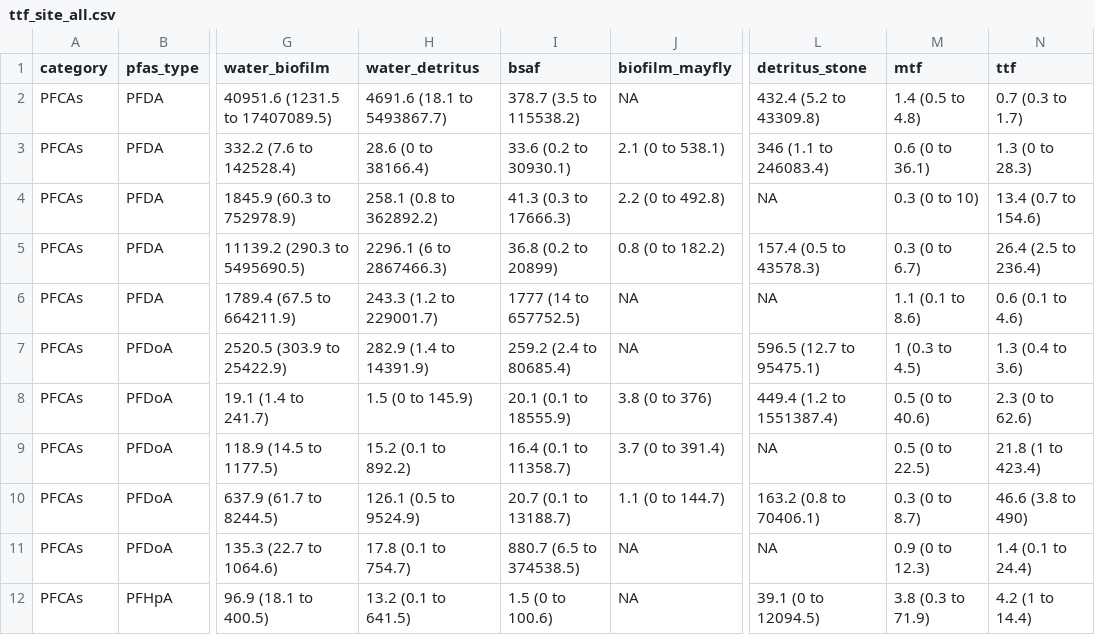
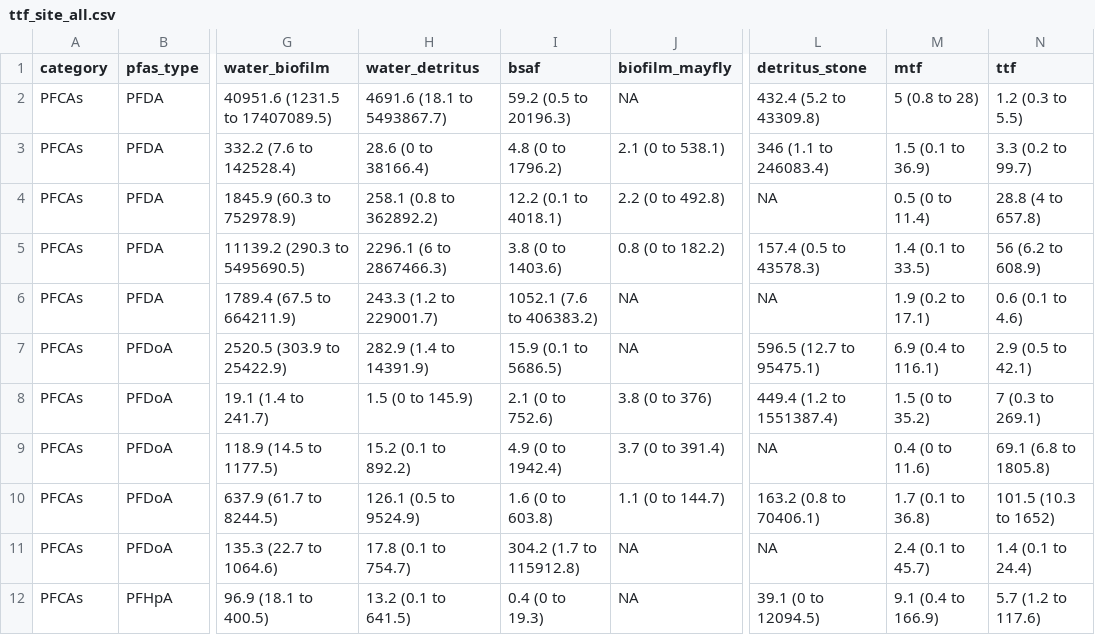
Before and after one commit to jswesner/farmington_pfas, a CSV file: tables/ttf_site_all.csv, drawn as a sheet; only a part is shown, gaps mark what is left out; the diff covers the shown part only; the diff names each change by its address in the sheet, - before the commit and + after, or states it on an @@ line.

```diff
--- a/tables/ttf_site_all.csv
+++ b/tables/ttf_site_all.csv
-I2 (bsaf): 378.7 (3.5 to 115538.2)
+I2 (bsaf): 59.2 (0.5 to 20196.3)
-M2 (mtf): 1.4 (0.5 to 4.8)
+M2 (mtf): 5 (0.8 to 28)
-N2 (ttf): 0.7 (0.3 to 1.7)
+N2 (ttf): 1.2 (0.3 to 5.5)
-I3 (bsaf): 33.6 (0.2 to 30930.1)
+I3 (bsaf): 4.8 (0 to 1796.2)
-M3 (mtf): 0.6 (0 to 36.1)
+M3 (mtf): 1.5 (0.1 to 36.9)
-N3 (ttf): 1.3 (0 to 28.3)
+N3 (ttf): 3.3 (0.2 to 99.7)
-I4 (bsaf): 41.3 (0.3 to 17666.3)
+I4 (bsaf): 12.2 (0.1 to 4018.1)
-M4 (mtf): 0.3 (0 to 10)
+M4 (mtf): 0.5 (0 to 11.4)
-N4 (ttf): 13.4 (0.7 to 154.6)
+N4 (ttf): 28.8 (4 to 657.8)
-I5 (bsaf): 36.8 (0.2 to 20899)
+I5 (bsaf): 3.8 (0 to 1403.6)
-M5 (mtf): 0.3 (0 to 6.7)
+M5 (mtf): 1.4 (0.1 to 33.5)
-N5 (ttf): 26.4 (2.5 to 236.4)
+N5 (ttf): 56 (6.2 to 608.9)
-I6 (bsaf): 1777 (14 to 657752.5)
+I6 (bsaf): 1052.1 (7.6 to 406383.2)
-M6 (mtf): 1.1 (0.1 to 8.6)
+M6 (mtf): 1.9 (0.2 to 17.1)
-I7 (bsaf): 259.2 (2.4 to 80685.4)
+I7 (bsaf): 15.9 (0.1 to 5686.5)
-M7 (mtf): 1 (0.3 to 4.5)
+M7 (mtf): 6.9 (0.4 to 116.1)
-N7 (ttf): 1.3 (0.4 to 3.6)
+N7 (ttf): 2.9 (0.5 to 42.1)
-I8 (bsaf): 20.1 (0.1 to 18555.9)
+I8 (bsaf): 2.1 (0 to 752.6)
-M8 (mtf): 0.5 (0 to 40.6)
+M8 (mtf): 1.5 (0 to 35.2)
-N8 (ttf): 2.3 (0 to 62.6)
+N8 (ttf): 7 (0.3 to 269.1)
-I9 (bsaf): 16.4 (0.1 to 11358.7)
+I9 (bsaf): 4.9 (0 to 1942.4)
-M9 (mtf): 0.5 (0 to 22.5)
+M9 (mtf): 0.4 (0 to 11.6)
-N9 (ttf): 21.8 (1 to 423.4)
+N9 (ttf): 69.1 (6.8 to 1805.8)
-I10 (bsaf): 20.7 (0.1 to 13188.7)
+I10 (bsaf): 1.6 (0 to 603.8)
-M10 (mtf): 0.3 (0 to 8.7)
+M10 (mtf): 1.7 (0.1 to 36.8)
-N10 (ttf): 46.6 (3.8 to 490)
+N10 (ttf): 101.5 (10.3 to 1652)
-I11 (bsaf): 880.7 (6.5 to 374538.5)
+I11 (bsaf): 304.2 (1.7 to 115912.8)
-M11 (mtf): 0.9 (0 to 12.3)
+M11 (mtf): 2.4 (0.1 to 45.7)
-I12 (bsaf): 1.5 (0 to 100.6)
+I12 (bsaf): 0.4 (0 to 19.3)
-M12 (mtf): 3.8 (0.3 to 71.9)
+M12 (mtf): 9.1 (0.4 to 166.9)
-N12 (ttf): 4.2 (1 to 14.4)
+N12 (ttf): 5.7 (1.2 to 117.6)
```
Also changed, not shown: 123 edited cells elsewhere in this file, tables/ttf_table_notaxa.csv, tables/ttf_table_notaxa_site.csv, 3 other files.
